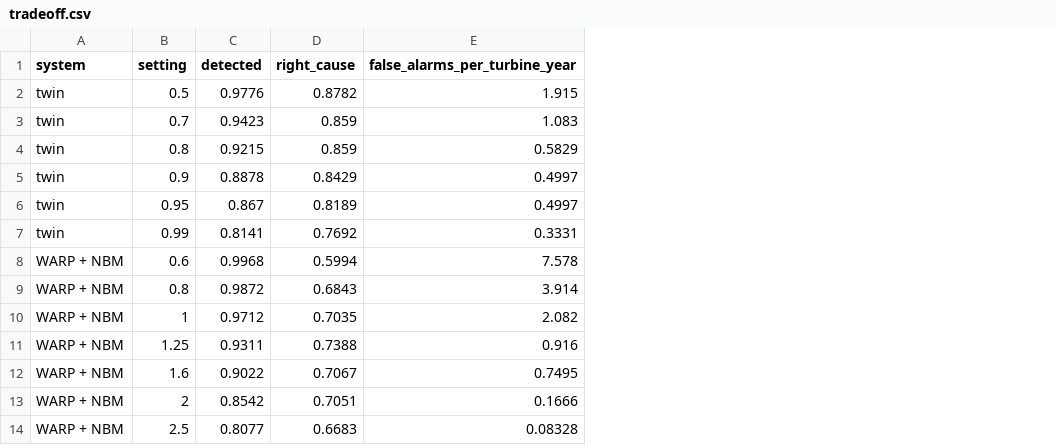
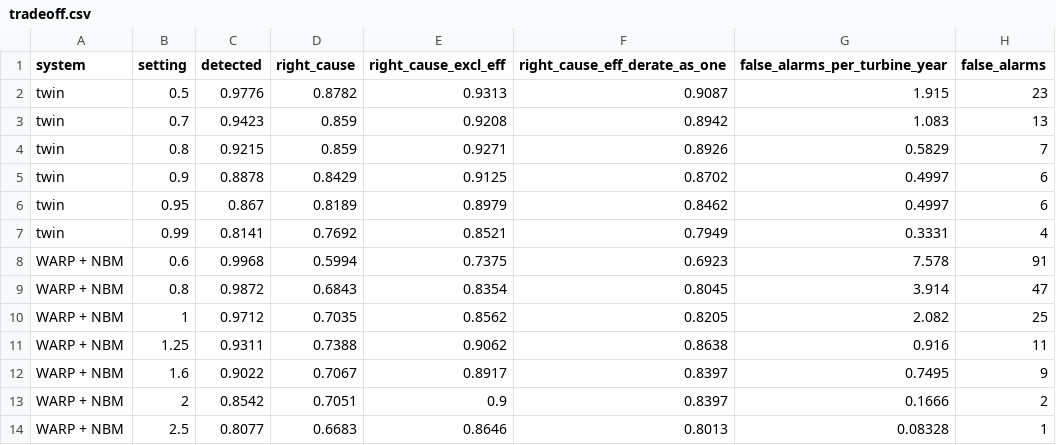
Before and after one commit to kwwaleszczynski-del/wind-bayes-twin, a CSV file: results/tradeoff.csv, drawn as a sheet; the diff names each change by its address in the sheet, - before the commit and + after, or states it on an @@ line.

Commit message:
Review fixes: right cause without the efficiency pair, retrospective onset, design history, calibration
- Right-cause rate also as a share of all faults, with efficiency loss and derating counted as one cause and
  without the efficiency-loss scenarios (trade-off and validation summaries); the twin's advantage in naming the
  cause is confined to separating that pair.
- The charts on the twin's own full-load and anemometer statistics as a sensitivity run
  (results/chart_statistics*.csv): totals within 2 points of the charts on WARP's statistics.
- Onset error as median absolute error and share within 2 days, stated as read back on day 90.
- Reliability table of the daily P(fault) from the stored runs; coverage scored on day 90 only.
- Design changes made after looking at 2019-2020 results listed; injected faults as near-exact shifts of the
  modelled statistics, so all validation numbers are upper bounds.
- Engines compared per scenario instead of "within a few points"; false-alarm counts stated.
- Noise model records the smallest effective sample size and the divergent transitions.
- summarise() rebuilds the tables of a stored campaign without re-running the filter.

```diff
--- a/results/tradeoff.csv
+++ b/results/tradeoff.csv
+column E (right_cause_excl_eff), rows 2-14: 0.9313 | 0.9208 | 0.9271 | 0.9125 | 0.8979 | 0.8521 | 0.7375 | 0.8354 | 0.8562 | 0.9062 | 0.8917 | 0.9 | 0.8646
+column F (right_cause_eff_derate_as_one), rows 2-14: 0.9087 | 0.8942 | 0.8926 | 0.8702 | 0.8462 | 0.7949 | 0.6923 | 0.8045 | 0.8205 | 0.8638 | 0.8397 | 0.8397 | 0.8013
+column H (false_alarms), rows 2-14: 23 | 13 | 7 | 6 | 6 | 4 | 91 | 47 | 25 | 11 | 9 | 2 | 1
```
Also changed, not shown: results/recovery.csv, results/recovery_particle.csv, 20 other files.
